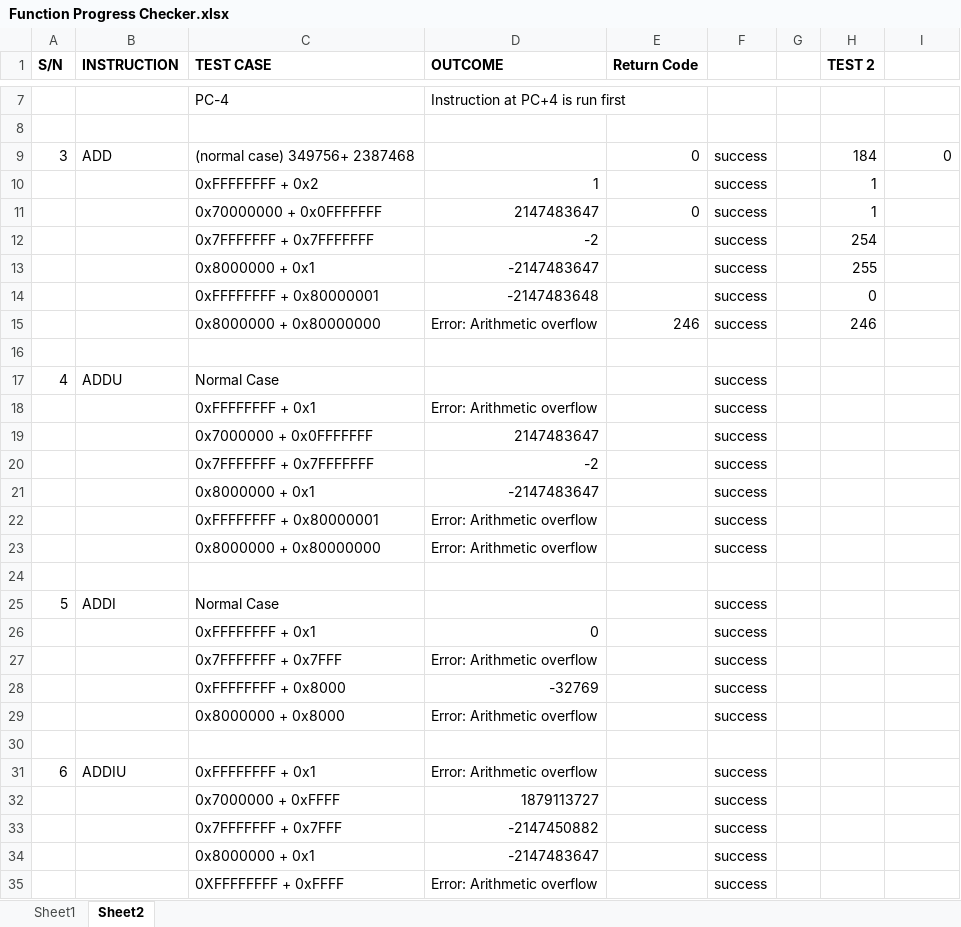
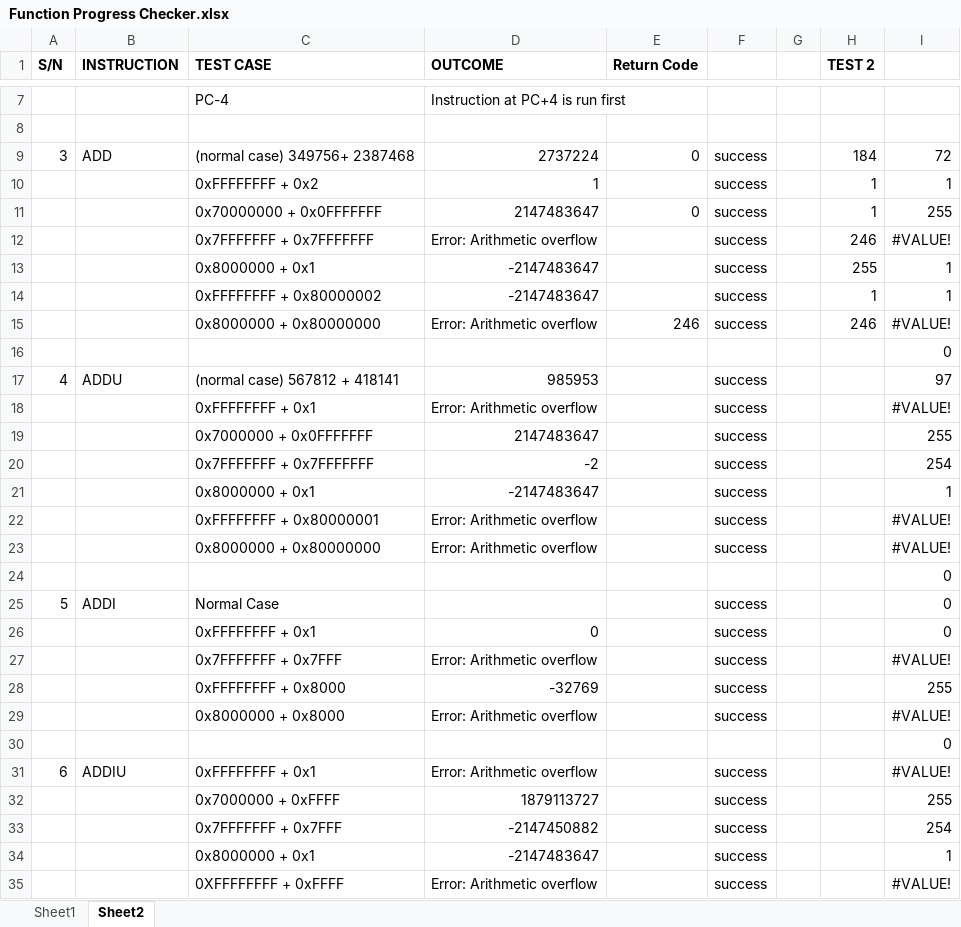
Before and after one commit to marcus-neo/mjnwlc, an Excel workbook: Function Progress Checker.xlsx, sheet Sheet2, drawn as a sheet; only a part is shown, gaps mark what is left out; values as stored, in another font and other column widths than the file's, no borders; removed rows and columns are numbered as before the commit, all else as after; the diff covers the shown part only; the diff names each change by its address in the sheet, - before the commit and + after, or states it on an @@ line.

```diff
--- a/Function Progress Checker.xlsx (sheet Sheet2)
+++ b/Function Progress Checker.xlsx (sheet Sheet2)
-D9 (OUTCOME): (empty)
+D9 (OUTCOME): 2737224
-I9: 0
+I9: 72
-I10: (empty)
+I10: 1
-I11: (empty)
+I11: 255
-row 12:  |  | 0x7FFFFFFF + 0x7FFFFFFF | -2 |  | success |  | 254
+row 12:  |  | 0x7FFFFFFF + 0x7FFFFFFF | Error: Arithmetic overflow |  | success |  | 246 | #VALUE!
-I13: (empty)
+I13: 1
-row 14:  |  | 0xFFFFFFFF + 0x80000001 | -2147483648 |  | success |  | 0
+row 14:  |  | 0xFFFFFFFF + 0x80000002 | -2147483647 |  | success |  | 1 | 1
-I15: (empty)
+I15: #VALUE!
-I16: (empty)
+I16: 0
-C17 (TEST CASE): Normal Case
+C17 (TEST CASE): (normal case) 567812 + 418141
-D17 (OUTCOME): (empty)
+D17 (OUTCOME): 985953
-I17: (empty)
+I17: 97
-I18: (empty)
+I18: #VALUE!
-I19: (empty)
+I19: 255
-I20: (empty)
+I20: 254
-I21: (empty)
+I21: 1
-I22:I23: (empty)
+I22:I23: #VALUE!
-I24:I26: (empty)
+I24:I26: 0
-I27: (empty)
+I27: #VALUE!
-I28: (empty)
+I28: 255
-I29: (empty)
+I29: #VALUE!
-I30: (empty)
+I30: 0
-I31: (empty)
+I31: #VALUE!
-I32: (empty)
+I32: 255
-I33: (empty)
+I33: 254
-I34: (empty)
+I34: 1
-I35: (empty)
+I35: #VALUE!
```
Also changed, not shown: other rows of this sheet.
